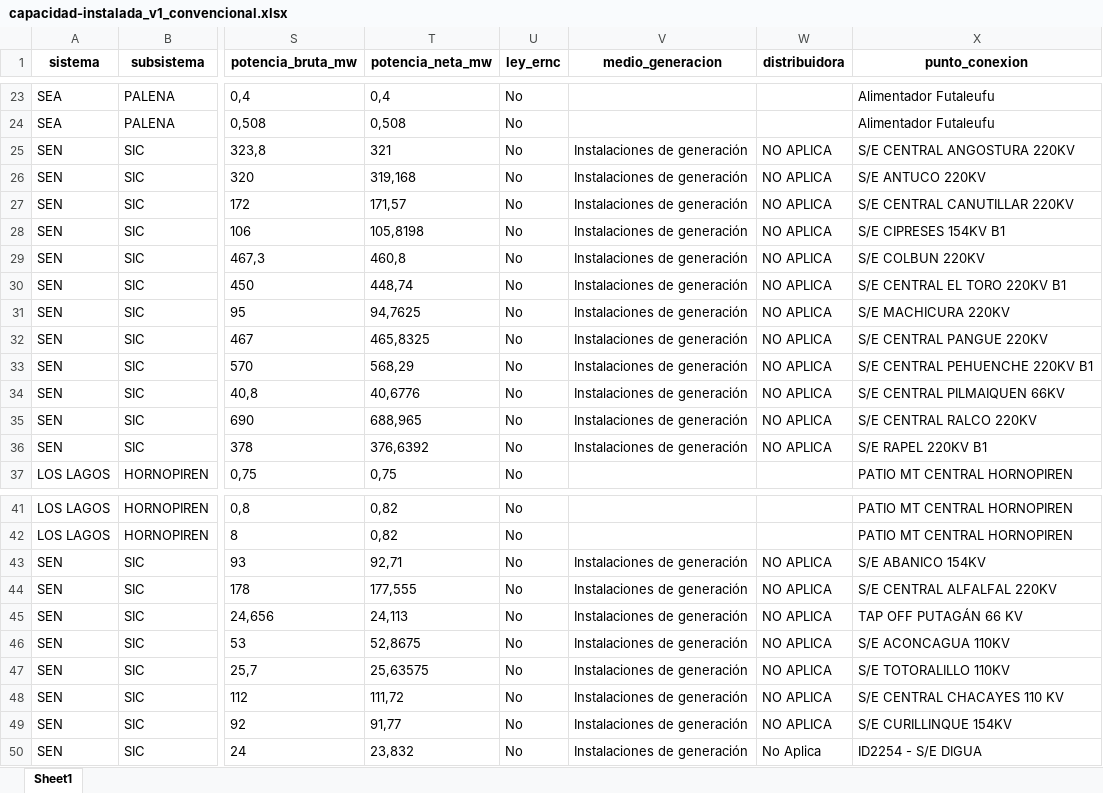
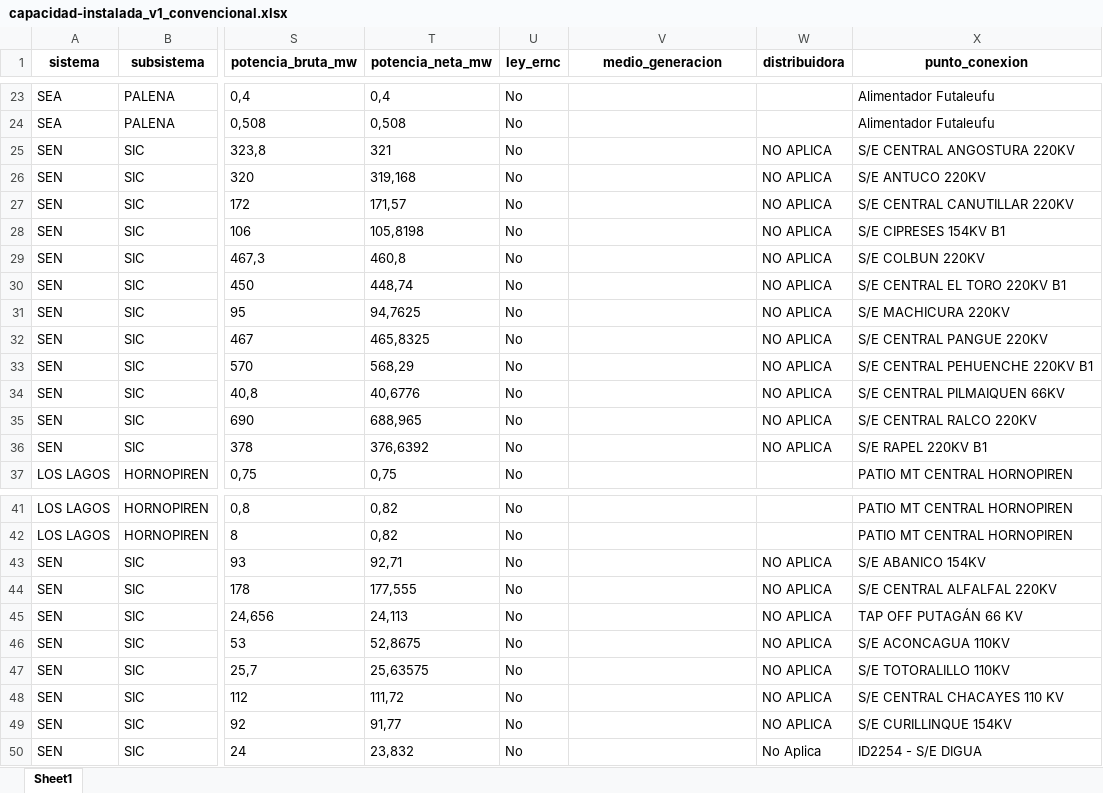
Before and after one commit to Sud-Austral/data_energia, an Excel workbook: capacidad-instalada_v1_convencional.xlsx, sheet Sheet1, drawn as a sheet; only a part is shown, gaps mark what is left out; values as stored, in another font and other column widths than the file's, no borders; the diff names each change by its address in the sheet, - before the commit and + after, or states it on an @@ line.

```diff
--- a/capacidad-instalada_v1_convencional.xlsx (sheet Sheet1)
+++ b/capacidad-instalada_v1_convencional.xlsx (sheet Sheet1)
-V25:V36 (medio_generacion): Instalaciones de generación
+V25:V36 (medio_generacion): (empty)
-V43:V50 (medio_generacion): Instalaciones de generación
+V43:V50 (medio_generacion): (empty)
```
Also changed, not shown: balance-de-energia_v1_balance-nacional_consumo-final.xlsx, calefaccion-en-linea_v1_kerosene.xlsx, 29 other files.
